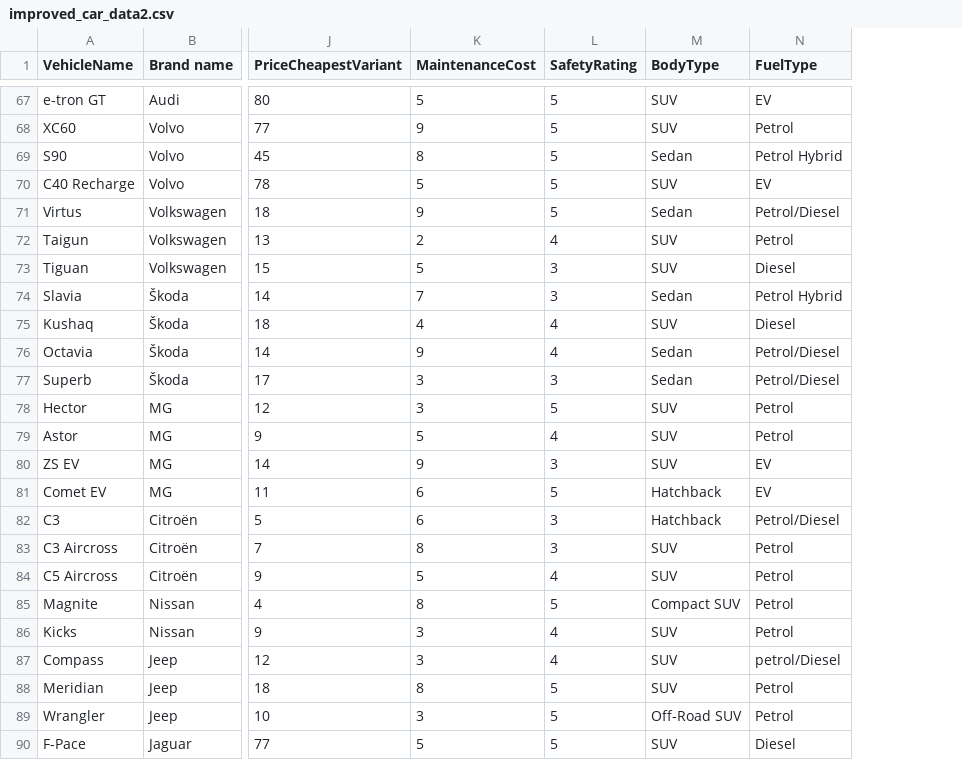
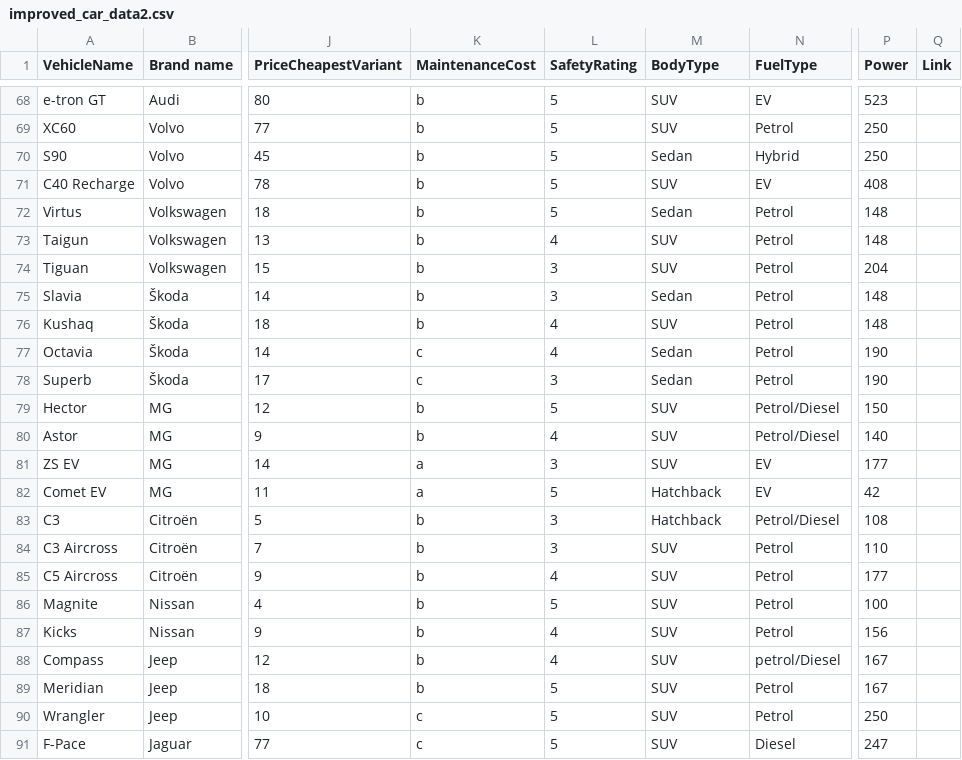
Before and after one commit to Hardiklunial/FindMyCar, a CSV file: public/improved_car_data2.csv, drawn as a sheet; only a part is shown, gaps mark what is left out; addresses are those after the commit; the diff covers the shown part only; the diff names each change by its address in the sheet, - before the commit and + after, or states it on an @@ line.

```diff
--- a/public/improved_car_data2.csv
+++ b/public/improved_car_data2.csv
+column P (Power), rows 68-91: 523 | 250 | 250 | 408 | 148 | 148 | 204 | 148 | 148 | 190 | 190 | 150 | 140 | 177 | 42 | 108 | 110 | 177 | 100 | 156 | 167 | 167 | 250 | 247
+column Q (Link), empty
-K68 (MaintenanceCost): 5
+K68 (MaintenanceCost): b
-K69 (MaintenanceCost): 9
+K69 (MaintenanceCost): b
-K70 (MaintenanceCost): 8
+K70 (MaintenanceCost): b
-N70 (FuelType): Petrol Hybrid
+N70 (FuelType): Hybrid
-K71 (MaintenanceCost): 5
+K71 (MaintenanceCost): b
-K72 (MaintenanceCost): 9
+K72 (MaintenanceCost): b
-N72 (FuelType): Petrol/Diesel
+N72 (FuelType): Petrol
-K73 (MaintenanceCost): 2
+K73 (MaintenanceCost): b
-K74 (MaintenanceCost): 5
+K74 (MaintenanceCost): b
-N74 (FuelType): Diesel
+N74 (FuelType): Petrol
-K75 (MaintenanceCost): 7
+K75 (MaintenanceCost): b
-N75 (FuelType): Petrol Hybrid
+N75 (FuelType): Petrol
-K76 (MaintenanceCost): 4
+K76 (MaintenanceCost): b
-N76 (FuelType): Diesel
+N76 (FuelType): Petrol
-K77 (MaintenanceCost): 9
+K77 (MaintenanceCost): c
-N77:N78 (FuelType): Petrol/Diesel
+N77:N78 (FuelType): Petrol
-K78 (MaintenanceCost): 3
+K78 (MaintenanceCost): c
-K79 (MaintenanceCost): 3
+K79 (MaintenanceCost): b
-N79:N80 (FuelType): Petrol
+N79:N80 (FuelType): Petrol/Diesel
-K80 (MaintenanceCost): 5
+K80 (MaintenanceCost): b
-K81 (MaintenanceCost): 9
+K81 (MaintenanceCost): a
-K82 (MaintenanceCost): 6
+K82 (MaintenanceCost): a
-K83 (MaintenanceCost): 6
+K83 (MaintenanceCost): b
-K84 (MaintenanceCost): 8
+K84 (MaintenanceCost): b
-K85 (MaintenanceCost): 5
+K85 (MaintenanceCost): b
-K86 (MaintenanceCost): 8
+K86 (MaintenanceCost): b
-M86 (BodyType): Compact SUV
+M86 (BodyType): SUV
-K87:K88 (MaintenanceCost): 3
+K87:K88 (MaintenanceCost): b
-K89 (MaintenanceCost): 8
+K89 (MaintenanceCost): b
-K90 (MaintenanceCost): 3
+K90 (MaintenanceCost): c
-M90 (BodyType): Off-Road SUV
+M90 (BodyType): SUV
-K91 (MaintenanceCost): 5
+K91 (MaintenanceCost): c
```
Also changed, not shown: 1 added row and 73 edited cells elsewhere in this file, 7 other files.
